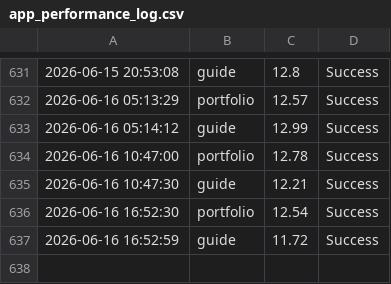
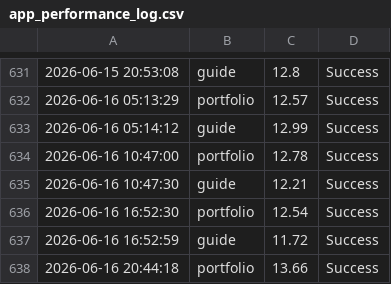
Before and after one commit to ntkauffman1/data-analytics-portfolio, a CSV file: app_performance_log.csv, drawn as a sheet; only a part is shown, gaps mark what is left out.

```diff
--- a/app_performance_log.csv
+++ b/app_performance_log.csv
@@ -637 +637,2 @@
 2026-06-16 16:52:59,guide,11.72,Success
+2026-06-16 20:44:18,portfolio,13.66,Success
```
